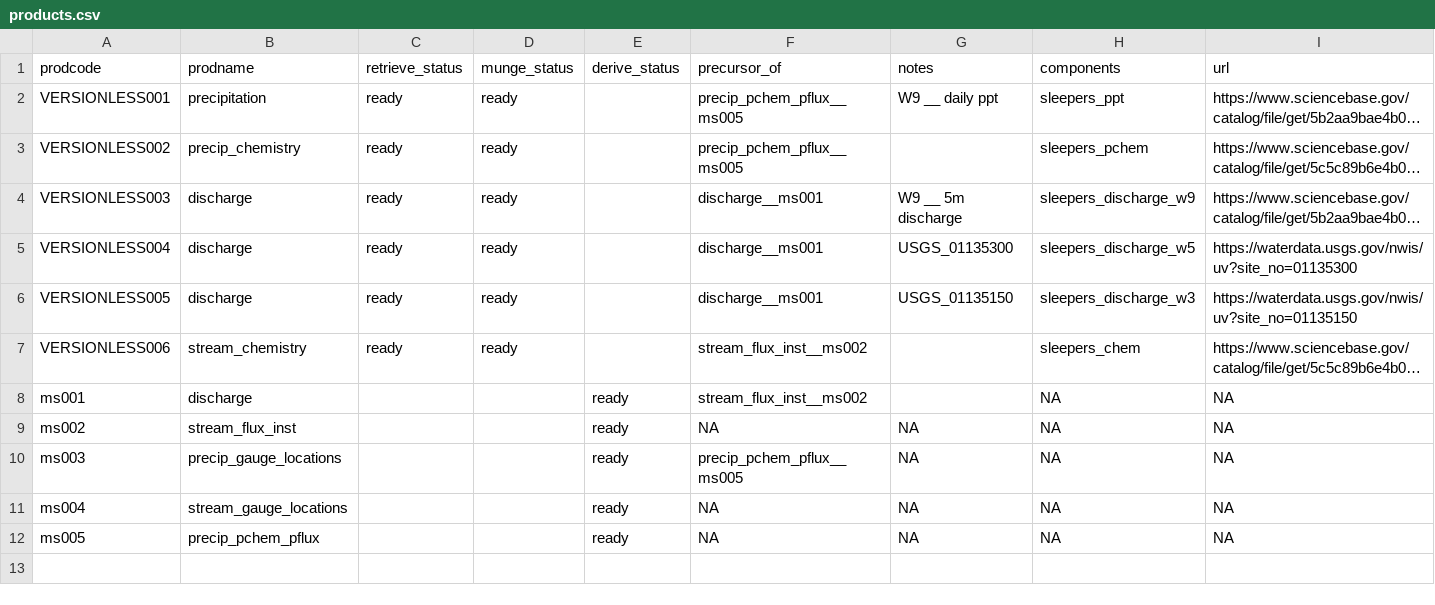
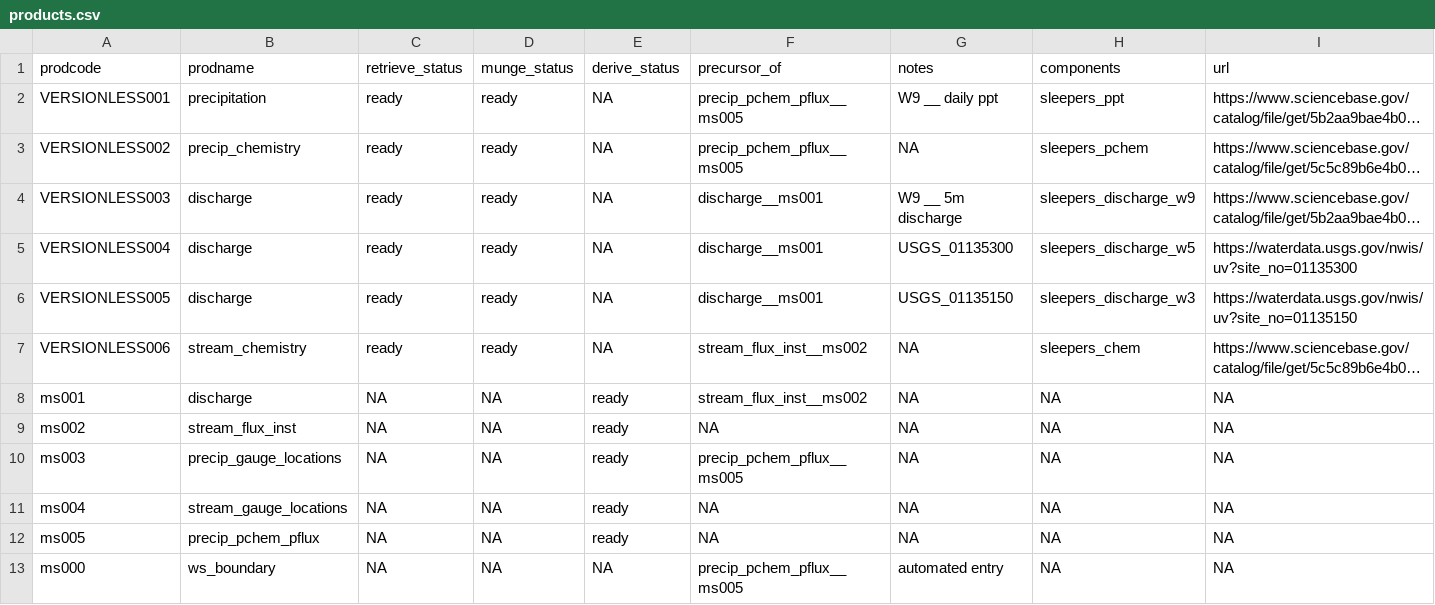
Before and after one commit to MacroSHEDS/data_processing, a CSV file: src/webb/sleepers/products.csv, drawn as a sheet; long unchanged cells end in …; the diff names each change by its address in the sheet, - before the commit and + after, or states it on an @@ line.

Commit message:
before sleepers precip flux custom, a la fernow

```diff
--- a/src/webb/sleepers/products.csv
+++ b/src/webb/sleepers/products.csv
-E2:E7 (derive_status): (empty)
+E2:E7 (derive_status): NA
-G3 (notes): (empty)
+G3 (notes): NA
-G7:G8 (notes): (empty)
+G7:G8 (notes): NA
-C8:C12 (retrieve_status): (empty)
+C8:C12 (retrieve_status): NA
-D8:D12 (munge_status): (empty)
+D8:D12 (munge_status): NA
+row 13: ms000 | ws_boundary | NA | NA | NA | precip_pchem_pflux__ms005 | automated entry | NA | NA
```
